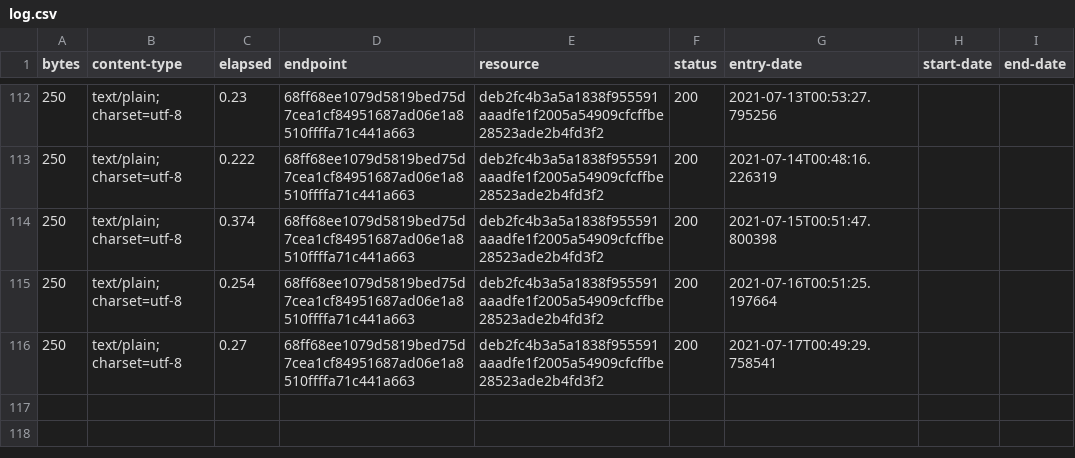
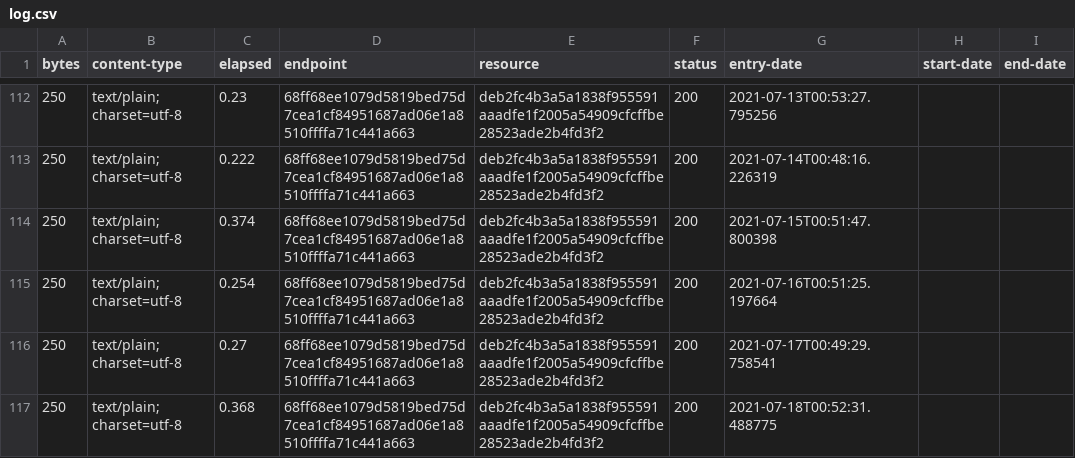
Before and after one commit to digital-land/planning-permission-type-collection, a CSV file: collection/log.csv, drawn as a sheet; only a part is shown, gaps mark what is left out; the diff names each change by its address in the sheet, - before the commit and + after, or states it on an @@ line.

Commit message:
Collection 2021-07-18

```diff
--- a/collection/log.csv
+++ b/collection/log.csv
+row 117: 250 | text/plain; charset=utf-8 | 0.368 | 68ff68ee1079d5819bed75d7cea1cf84951687ad06e1a8510ffffa71c441a663 | deb2fc4b3a5a1838f955591aaadfe1f2005a54909cfcffbe28523ade2b4fd3f2 | 200 | 2021-07-18T00:52:31.488775
```
